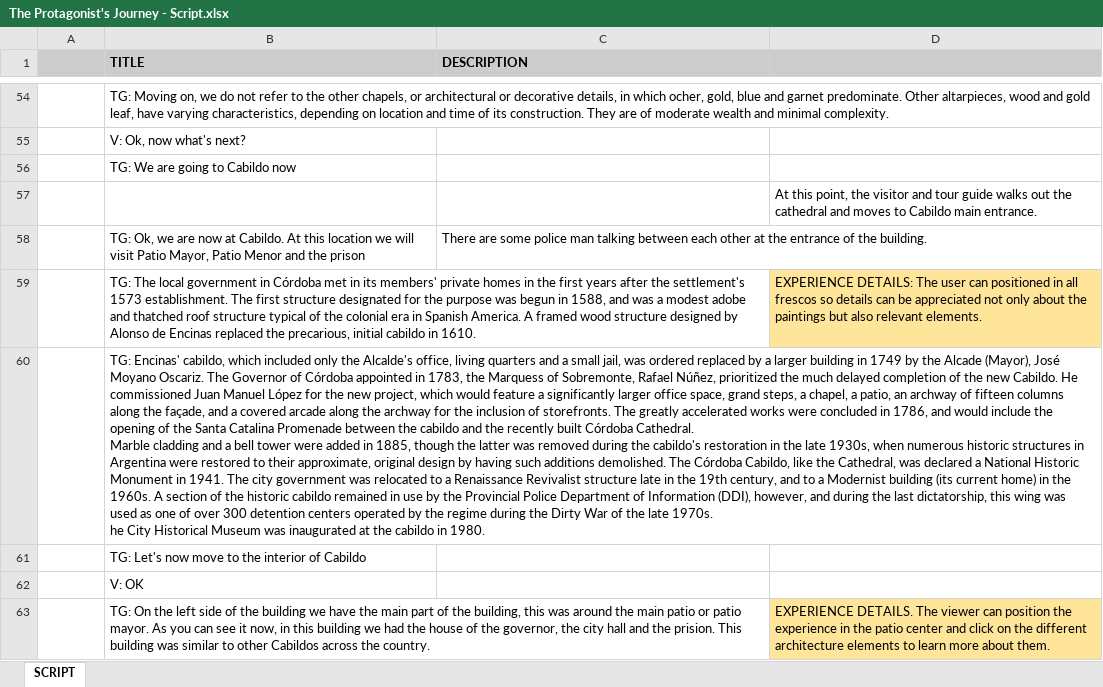
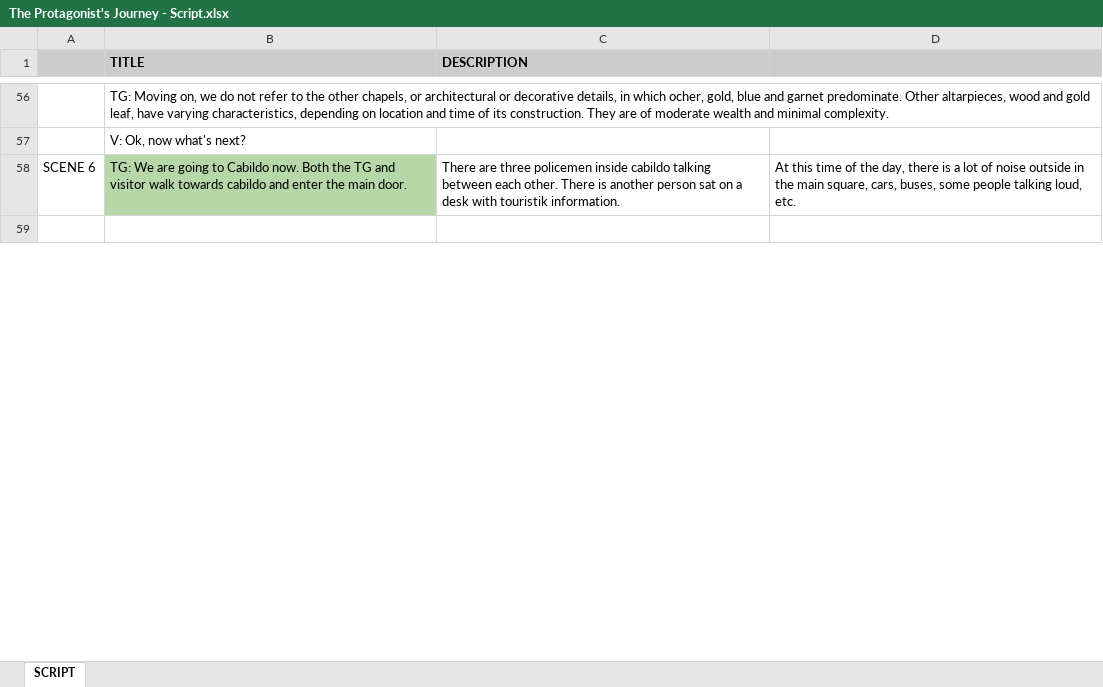
Before and after one commit to pperotti/udacity-vr-protagonist-journey, an Excel workbook: The Protagonist's Journey - Script.xlsx, sheet SCRIPT, drawn as a sheet; only a part is shown, gaps mark what is left out; values as stored, in another font and other column widths than the file's, no borders; charts and pictures not drawn; removed rows and columns are numbered as before the commit, all else as after; ↵ is a line break in a cell; the diff covers the shown part only; the diff names each change by its address in the sheet, - before the commit and + after, or states it on an @@ line.

Commit message:
chore: Update script and storyboard according to review's feedback.

```diff
--- a/The Protagonist's Journey - Script.xlsx (sheet SCRIPT)
+++ b/The Protagonist's Journey - Script.xlsx (sheet SCRIPT)
-row 56:  | TG: We are going to Cabildo now
-row 57:  |  |  | At this point, the visitor and tour guide walks out the cathedral and moves to Cabildo main entrance.
-row 58:  | TG: Ok, we are now at Cabildo. At this location we will visit Patio Mayor, Patio Menor and the prison | There are some police man talking between each other at the entrance of the building.
-row 59:  | TG: The local government in Córdoba met in its members' private homes in the first years after the settlement's 1573 establishment. The first structure designated for the purpose was begun in 1588, and was a modest adobe and thatched roof structure typical of the colonial era in Spanish America. A framed wood structure designed by Alonso de Encinas replaced the precarious, initial cabildo in 1610. |  | EXPERIENCE DETAILS: The user can positioned in all frescos so details can be appreciated not only about the paintings but also relevant elements.
-row 60:  | TG: Encinas' cabildo, which included only the Alcalde's office, living quarters and a small jail, was ordered replaced by a larger building in 1749 by the Alcade (Mayor), José Moyano Oscariz. The Governor of Córdoba appointed in 1783, the Marquess of Sobremonte, Rafael Núñez, prioritized the much delayed completion of the new Cabildo. He commissioned Juan Manuel López for the new project, which would feature a significantly larger office space, grand steps, a chapel, a patio, an archway of fifteen columns along the façade, and a covered arcade along the archway for the inclusion of storefronts. The greatly accelerated works were concluded in 1786, and would include the opening of the Santa Catalina Promenade between the cabildo and the recently built Córdoba Cathedral. ↵ Marble cladding and a bell tower were added in 1885, though the latter was removed during the cabildo's restoration in the late 1930s, when numerous historic structures in Argentina were restored to their approximate, original design by having such additions demolished. The Córdoba Cabildo, like the Cathedral, was declared a National Historic Monument in 1941. The city government was relocated to a Renaissance Revivalist structure late in the 19th century, and to a Modernist building (its current home) in the 1960s. A section of the historic cabildo remained in use by the Provincial Police Department of Information (DDI), however, and during the last dictatorship, this wing was used as one of over 300 detention centers operated by the regime during the Dirty War of the late 1970s. ↵ he City Historical Museum was inaugurated at the cabildo in 1980.
-row 61:  | TG: Let's now move to the interior of Cabildo
-row 62:  | V: OK
+row 58: SCENE 6 | TG: We are going to Cabildo now. Both the TG and visitor walk towards cabildo and enter the main door. | There are three policemen inside cabildo talking between each other. There is another person sat on a desk with touristik information. | At this time of the day, there is a lot of noise outside in the main square, cars, buses, some people talking loud, etc.
-row 59:  | TG: On the left side of the building we have the main part of the building, this was around the main patio or patio mayor. As you can see it now, in this building we had the house of the governor, the city hall and the prision. This building was similar to other Cabildos across the country. |  | EXPERIENCE DETAILS. The viewer can position the experience in the patio center and click on the different architecture elements to learn more about them.
+row 59: (empty)
-D59 fill: #FFE599
+D59 fill: none
```
Also changed, not shown: 16 added rows, 8 removed rows, 17 edited cells and cell formats elsewhere in this sheet, 5 other files.
